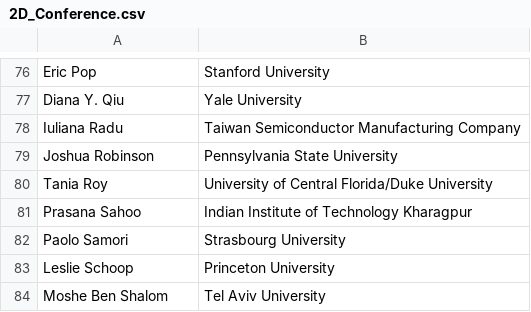
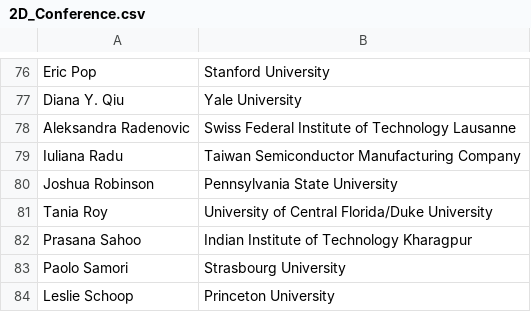
Before and after one commit to 0Hughman0/tmd_conference, a CSV file: tmd_conference/_data/2D_Conference.csv, drawn as a sheet; only a part is shown, gaps mark what is left out; the shorter side is filled out with more unchanged rows.

```diff
--- a/tmd_conference/_data/2D_Conference.csv
+++ b/tmd_conference/_data/2D_Conference.csv
@@ -77,2 +77,3 @@ Eric Pop,Stanford University
 Diana Y. Qiu,Yale University
+Aleksandra Radenovic,Swiss Federal Institute of Technology Lausanne
 Iuliana Radu,Taiwan Semiconductor Manufacturing Company
```
Also changed, not shown: 1 other file.
